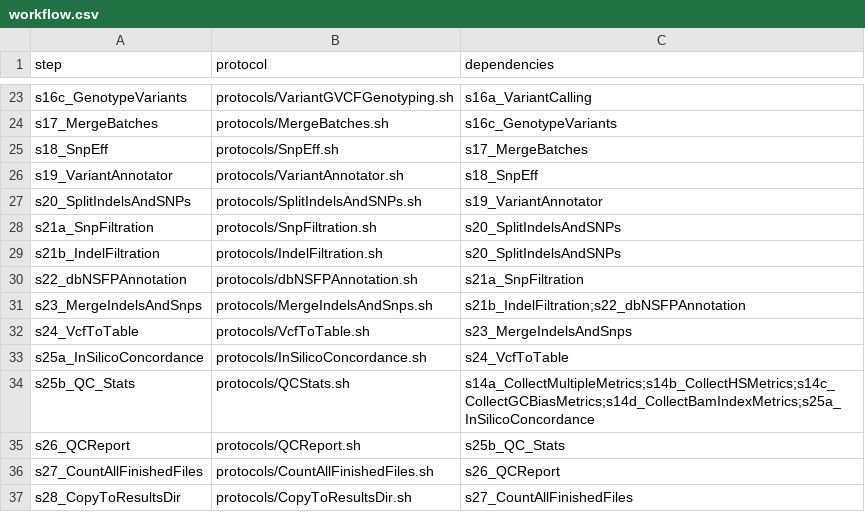
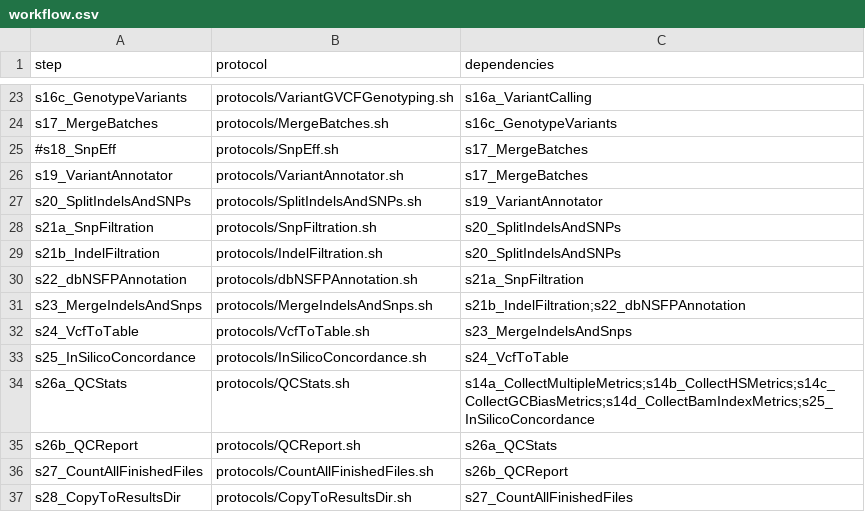
Before and after one commit to molgenis/molgenis-pipelines, a CSV file: compute5/NGS_DNA/workflow.csv, drawn as a sheet; only a part is shown, gaps mark what is left out.

```diff
--- a/compute5/NGS_DNA/workflow.csv
+++ b/compute5/NGS_DNA/workflow.csv
@@ -24,4 +24,4 @@ s16c_GenotypeVariants,protocols/VariantGVCFGenotyping.sh,s16a_VariantCalling
 s17_MergeBatches,protocols/MergeBatches.sh,s16c_GenotypeVariants
-s18_SnpEff,protocols/SnpEff.sh,s17_MergeBatches
-s19_VariantAnnotator,protocols/VariantAnnotator.sh,s18_SnpEff
+#s18_SnpEff,protocols/SnpEff.sh,s17_MergeBatches
+s19_VariantAnnotator,protocols/VariantAnnotator.sh,s17_MergeBatches
 s20_SplitIndelsAndSNPs,protocols/SplitIndelsAndSNPs.sh,s19_VariantAnnotator
@@ -32,6 +32,6 @@ s23_MergeIndelsAndSnps,protocols/MergeIndelsAndSnps.sh,s21b_IndelFiltration;s22_
 s24_VcfToTable,protocols/VcfToTable.sh,s23_MergeIndelsAndSnps
-s25a_InSilicoConcordance,protocols/InSilicoConcordance.sh,s24_VcfToTable
-s25b_QC_Stats,protocols/QCStats.sh,s14a_CollectMultipleMetrics;s14b_CollectHSMetrics;s14c_CollectGCBiasMetrics;s14d_CollectBamIndexMetrics;s25a_InSilicoConcordance
-s26_QCReport,protocols/QCReport.sh,s25b_QC_Stats
-s27_CountAllFinishedFiles,protocols/CountAllFinishedFiles.sh,s26_QCReport
+s25_InSilicoConcordance,protocols/InSilicoConcordance.sh,s24_VcfToTable
+s26a_QCStats,protocols/QCStats.sh,s14a_CollectMultipleMetrics;s14b_CollectHSMetrics;s14c_CollectGCBiasMetrics;s14d_CollectBamIndexMetrics;s25_InSilicoConcordance
+s26b_QCReport,protocols/QCReport.sh,s26a_QCStats
+s27_CountAllFinishedFiles,protocols/CountAllFinishedFiles.sh,s26b_QCReport
 s28_CopyToResultsDir,protocols/CopyToResultsDir.sh,s27_CountAllFinishedFiles
```
Also changed, not shown: compute5/NGS_DNA/parameters.csv, 5 other files.
